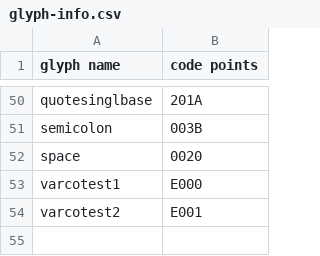
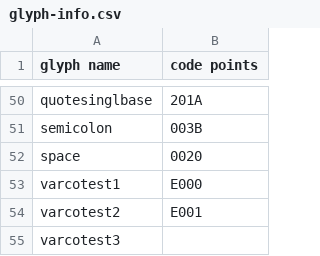
Before and after one commit to connoryang331/EngramFont, a CSV file: test-common/fonts/MutatorSans.fontra/glyph-info.csv, drawn as a sheet; only a part is shown, gaps mark what is left out.

Commit message:
Add test glyph with deeply nested components

```diff
--- a/test-common/fonts/MutatorSans.fontra/glyph-info.csv
+++ b/test-common/fonts/MutatorSans.fontra/glyph-info.csv
@@ -54 +54,2 @@ varcotest1;E000
 varcotest2;E001
+varcotest3;
```
Also changed, not shown: 3 other files.
